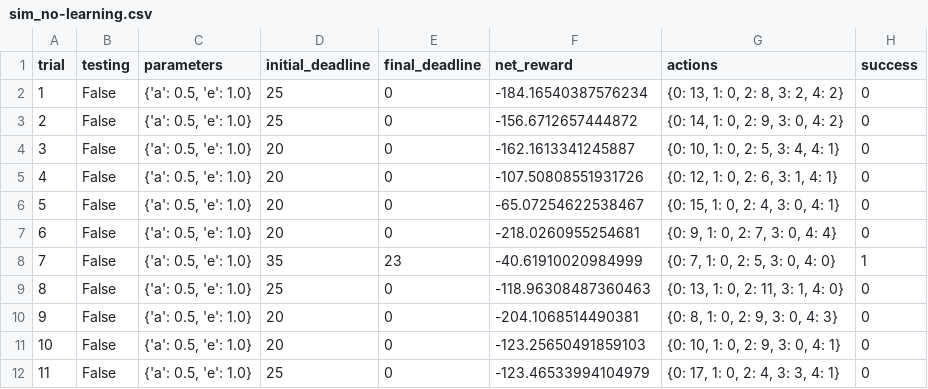
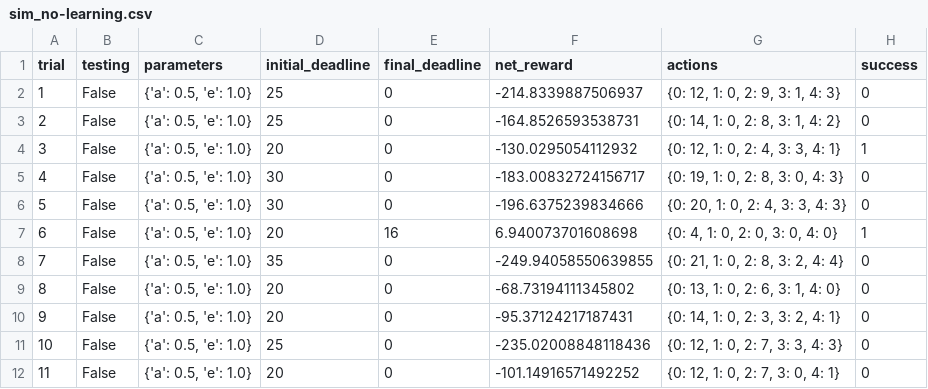
Before and after one commit to yastafarian/MLND-nanodegree-projects, a CSV file: smartcab/logs/sim_no-learning.csv, drawn as a sheet; only a part is shown; the diff covers the shown part only.

```diff
--- a/smartcab/logs/sim_no-learning.csv
+++ b/smartcab/logs/sim_no-learning.csv
@@ -1,12 +1,12 @@
 trial,testing,parameters,initial_deadline,final_deadline,net_reward,actions,success
-1,False,"{'a': 0.5, 'e': 1.0}",25,0,-184.16540387576234,"{0: 13, 1: 0, 2: 8, 3: 2, 4: 2}",0
-2,False,"{'a': 0.5, 'e': 1.0}",25,0,-156.6712657444872,"{0: 14, 1: 0, 2: 9, 3: 0, 4: 2}",0
-3,False,"{'a': 0.5, 'e': 1.0}",20,0,-162.1613341245887,"{0: 10, 1: 0, 2: 5, 3: 4, 4: 1}",0
-4,False,"{'a': 0.5, 'e': 1.0}",20,0,-107.50808551931726,"{0: 12, 1: 0, 2: 6, 3: 1, 4: 1}",0
-5,False,"{'a': 0.5, 'e': 1.0}",20,0,-65.07254622538467,"{0: 15, 1: 0, 2: 4, 3: 0, 4: 1}",0
-6,False,"{'a': 0.5, 'e': 1.0}",20,0,-218.0260955254681,"{0: 9, 1: 0, 2: 7, 3: 0, 4: 4}",0
-7,False,"{'a': 0.5, 'e': 1.0}",35,23,-40.61910020984999,"{0: 7, 1: 0, 2: 5, 3: 0, 4: 0}",1
-8,False,"{'a': 0.5, 'e': 1.0}",25,0,-118.96308487360463,"{0: 13, 1: 0, 2: 11, 3: 1, 4: 0}",0
-9,False,"{'a': 0.5, 'e': 1.0}",20,0,-204.1068514490381,"{0: 8, 1: 0, 2: 9, 3: 0, 4: 3}",0
-10,False,"{'a': 0.5, 'e': 1.0}",20,0,-123.25650491859103,"{0: 10, 1: 0, 2: 9, 3: 0, 4: 1}",0
-11,False,"{'a': 0.5, 'e': 1.0}",25,0,-123.46533994104979,"{0: 17, 1: 0, 2: 4, 3: 3, 4: 1}",0
+1,False,"{'a': 0.5, 'e': 1.0}",25,0,-214.8339887506937,"{0: 12, 1: 0, 2: 9, 3: 1, 4: 3}",0
+2,False,"{'a': 0.5, 'e': 1.0}",25,0,-164.8526593538731,"{0: 14, 1: 0, 2: 8, 3: 1, 4: 2}",0
+3,False,"{'a': 0.5, 'e': 1.0}",20,0,-130.0295054112932,"{0: 12, 1: 0, 2: 4, 3: 3, 4: 1}",1
+4,False,"{'a': 0.5, 'e': 1.0}",30,0,-183.00832724156717,"{0: 19, 1: 0, 2: 8, 3: 0, 4: 3}",0
+5,False,"{'a': 0.5, 'e': 1.0}",30,0,-196.6375239834666,"{0: 20, 1: 0, 2: 4, 3: 3, 4: 3}",0
+6,False,"{'a': 0.5, 'e': 1.0}",20,16,6.940073701608698,"{0: 4, 1: 0, 2: 0, 3: 0, 4: 0}",1
+7,False,"{'a': 0.5, 'e': 1.0}",35,0,-249.94058550639855,"{0: 21, 1: 0, 2: 8, 3: 2, 4: 4}",0
+8,False,"{'a': 0.5, 'e': 1.0}",20,0,-68.73194111345802,"{0: 13, 1: 0, 2: 6, 3: 1, 4: 0}",0
+9,False,"{'a': 0.5, 'e': 1.0}",20,0,-95.37124217187431,"{0: 14, 1: 0, 2: 3, 3: 2, 4: 1}",0
+10,False,"{'a': 0.5, 'e': 1.0}",25,0,-235.02008848118436,"{0: 12, 1: 0, 2: 7, 3: 3, 4: 3}",0
+11,False,"{'a': 0.5, 'e': 1.0}",20,0,-101.14916571492252,"{0: 12, 1: 0, 2: 7, 3: 0, 4: 1}",0
```
Also changed, not shown: 61 edited cells elsewhere in this file, 13 other files.
